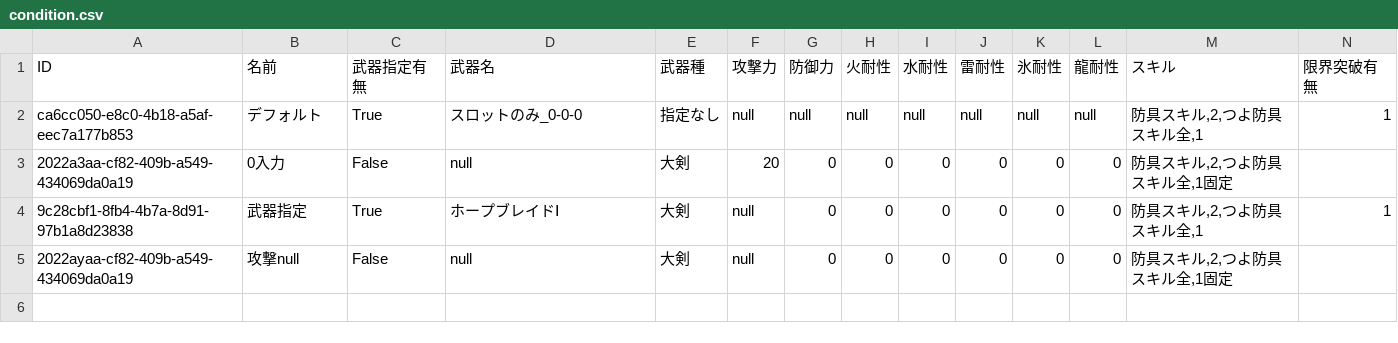
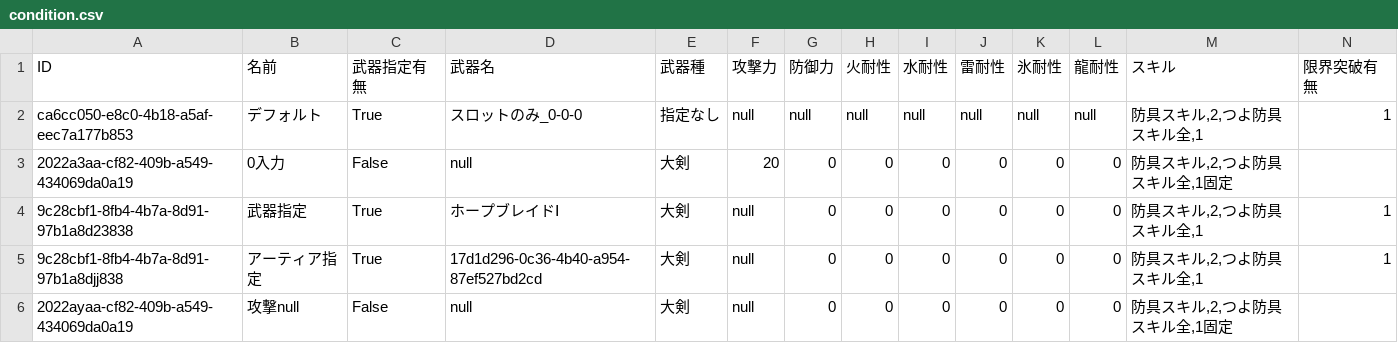
Before and after one commit to EXXXI/WildsSim, a CSV file: src/SimModelTest/save/condition.csv, drawn as a sheet; the diff names each change by its address in the sheet, - before the commit and + after, or states it on an @@ line.

```diff
--- a/src/SimModelTest/save/condition.csv
+++ b/src/SimModelTest/save/condition.csv
+row 5: 9c28cbf1-8fb4-4b7a-8d91-97b1a8djj838 | アーティア指定 | True | 17d1d296-0c36-4b40-a954-87ef527bd2cd | 大剣 | null | 0 | 0 | 0 | 0 | 0 | 0 | 防具スキル,2,つよ防具スキル全,1 | 1
```
Also changed, not shown: 20 other files.
